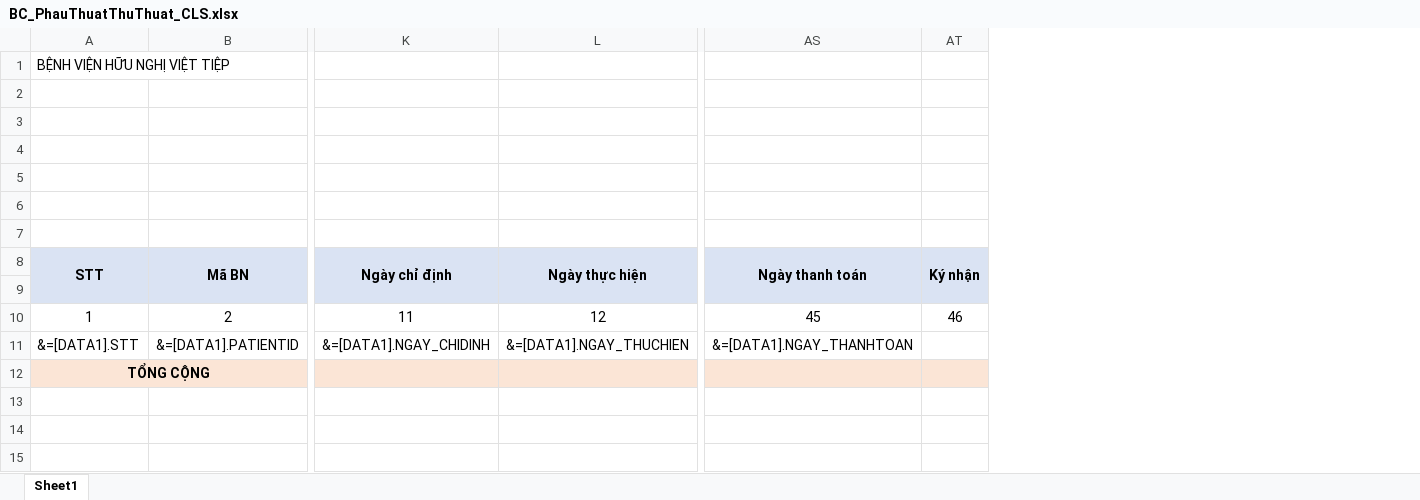
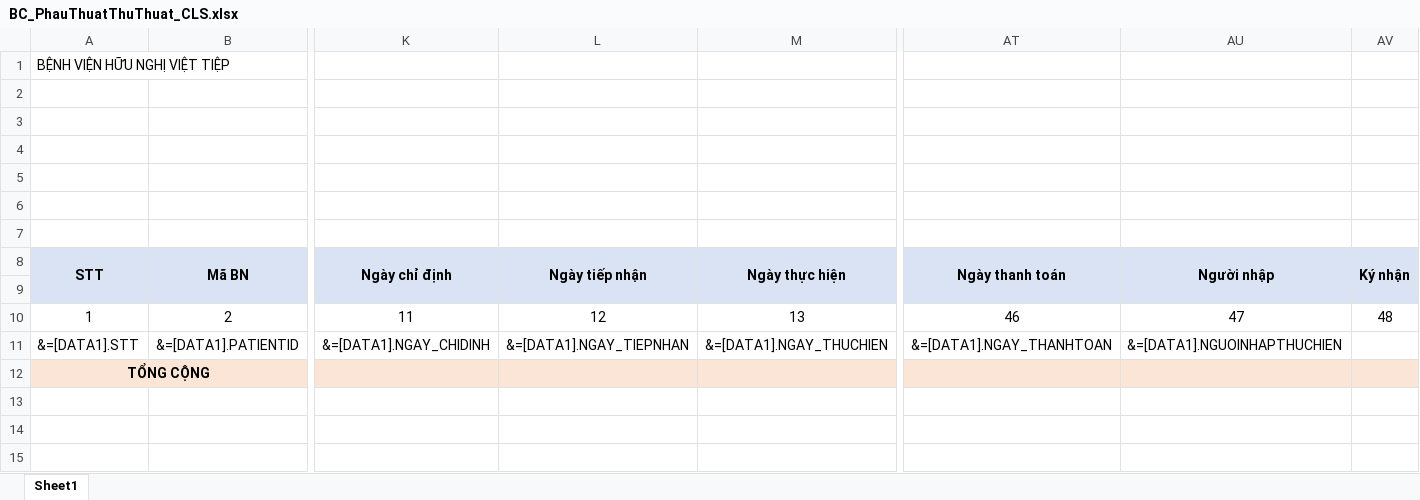
Before and after one commit to gaconleocay/MedicalLink, an Excel workbook: MedicalLink/Templates/BC_PhauThuatThuThuat_CLS.xlsx, sheet Sheet1, drawn as a sheet; only a part is shown, gaps mark what is left out; values as stored, in another font and other column widths than the file's, no borders; removed rows and columns are numbered as before the commit, all else as after; rows hold the shown columns only; the diff names each change by its address in the sheet, - before the commit and + after, or states it on an @@ line.

```diff
--- a/MedicalLink/Templates/BC_PhauThuatThuThuat_CLS.xlsx (sheet Sheet1)
+++ b/MedicalLink/Templates/BC_PhauThuatThuThuat_CLS.xlsx (sheet Sheet1)
+column L (Ngày tiếp nhận), row 11: &=[DATA1].NGAY_TIEPNHAN
+column AU (Người nhập), row 11: &=[DATA1].NGUOINHAPTHUCHIEN
-row 10: 1 | 2 | 11 | 12 | 45 | 46
+row 10: 1 | 2 | 11 | 12 | 13 | 46 | 47 | 48
```
Also changed, not shown: formulas that keep their value, MedicalLink/Templates/BC_PhauThuatThuThuat_TT_NoiSoiDaDay_ThanhToan.xlsx, MedicalLink/Templates/BC_PhauThuatThuThuat_ThanhToanCLS.xlsx, 5 other files.
